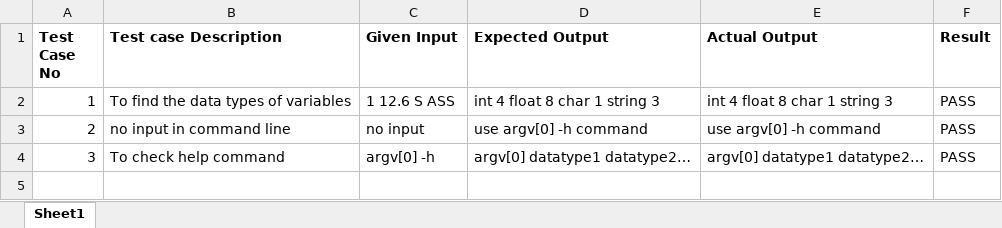
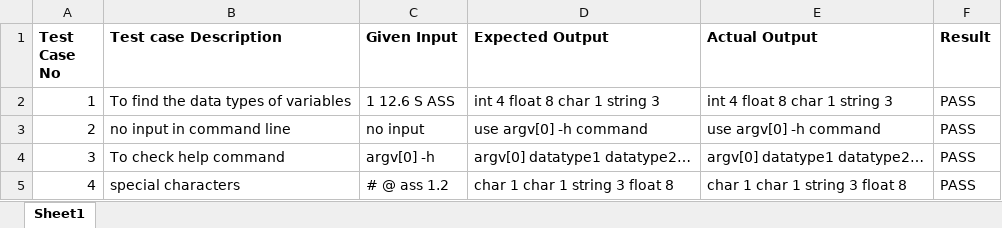
Before and after one commit to prasunaarumalla15/Arumalla-Gnana-Lakshmi-Prasuna, an Excel workbook: case 1/datatypes excel.xlsx, sheet Sheet1, drawn as a sheet; values as stored, in another font and other column widths than the file's, no borders; the diff names each change by its address in the sheet, - before the commit and + after, or states it on an @@ line.

Commit message:
Add files via upload

```diff
--- a/case 1/datatypes excel.xlsx (sheet Sheet1)
+++ b/case 1/datatypes excel.xlsx (sheet Sheet1)
+row 5: 4 | special characters | # @ ass 1.2 | char 1 char 1 string 3 float 8 | char 1 char 1 string 3 float 8 | PASS
```
